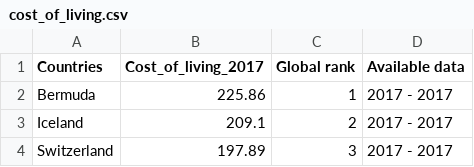
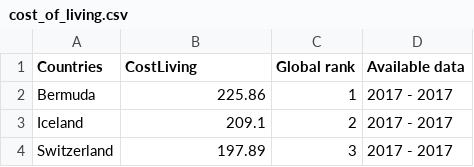
Before and after one commit to rguu0007/FIT3179W9, a CSV file: data/cost_of_living.csv, drawn as a sheet; only a part is shown.

Commit message:
update Data

```diff
--- a/data/cost_of_living.csv
+++ b/data/cost_of_living.csv
@@ -1,2 +1,2 @@
-Countries,Cost_of_living_2017,Global rank,Available data
+Countries,CostLiving,Global rank,Available data
 Bermuda,225.86,1,2017 - 2017
```
